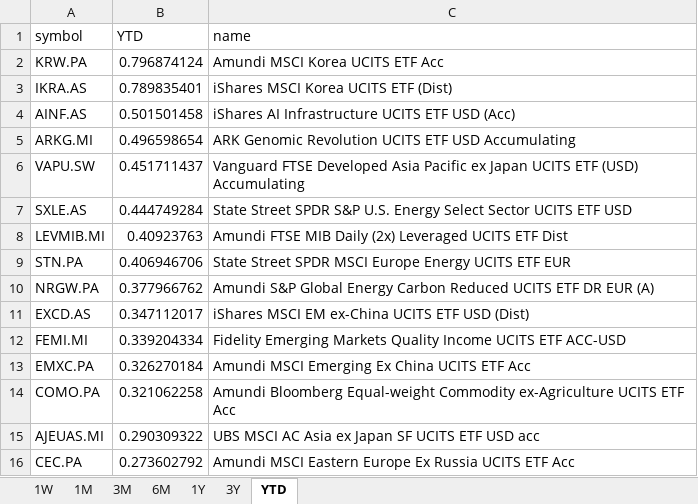
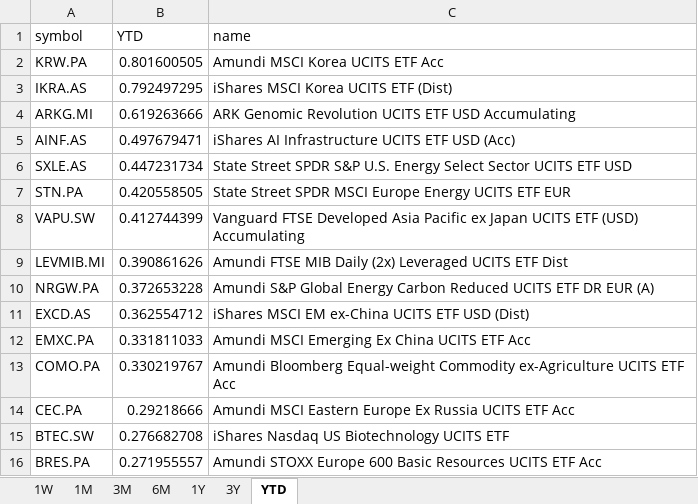
Before and after one commit to laceto/myfinance2, an Excel workbook: data/results/etf/returns_ranking.xlsx, sheet YTD, drawn as a sheet; values as stored, in another font and other column widths than the file's, no borders; removed rows and columns are numbered as before the commit, all else as after; the diff names each change by its address in the sheet, - before the commit and + after, or states it on an @@ line.

```diff
--- a/data/results/etf/returns_ranking.xlsx (sheet YTD)
+++ b/data/results/etf/returns_ranking.xlsx (sheet YTD)
-B2 (YTD): 0.796874124
+B2 (YTD): 0.801600505
-B3 (YTD): 0.789835401
+B3 (YTD): 0.792497295
-row 4: AINF.AS | 0.501501458 | iShares AI Infrastructure UCITS ETF USD (Acc)
-B4 (YTD): 0.496598654
+B4 (YTD): 0.619263666
-row 6: VAPU.SW | 0.451711437 | Vanguard FTSE Developed Asia Pacific ex Japan UCITS ETF (USD) Accumulating
+row 5: AINF.AS | 0.497679471 | iShares AI Infrastructure UCITS ETF USD (Acc)
-B6 (YTD): 0.444749284
+B6 (YTD): 0.447231734
-row 8: LEVMIB.MI | 0.40923763 | Amundi FTSE MIB Daily (2x) Leveraged UCITS ETF Dist
-B7 (YTD): 0.406946706
+B7 (YTD): 0.420558505
+row 8: VAPU.SW | 0.412744399 | Vanguard FTSE Developed Asia Pacific ex Japan UCITS ETF (USD) Accumulating
+row 9: LEVMIB.MI | 0.390861626 | Amundi FTSE MIB Daily (2x) Leveraged UCITS ETF Dist
-B10 (YTD): 0.377966762
+B10 (YTD): 0.372653228
-B11 (YTD): 0.347112017
+B11 (YTD): 0.362554712
-row 12: FEMI.MI | 0.339204334 | Fidelity Emerging Markets Quality Income UCITS ETF ACC-USD
-B12 (YTD): 0.326270184
+B12 (YTD): 0.331811033
-B13 (YTD): 0.321062258
+B13 (YTD): 0.330219767
-row 15: AJEUAS.MI | 0.290309322 | UBS MSCI AC Asia ex Japan SF UCITS ETF USD acc
-B14 (YTD): 0.273602792
+B14 (YTD): 0.29218666
+row 15: BTEC.SW | 0.276682708 | iShares Nasdaq US Biotechnology UCITS ETF
+row 16: BRES.PA | 0.271955557 | Amundi STOXX Europe 600 Basic Resources UCITS ETF Acc
```
Also changed, not shown: sheet 1M, sheet 1W, sheet 3M, sheet 6M, sheet 1Y, sheet 3Y, 2 other files.
